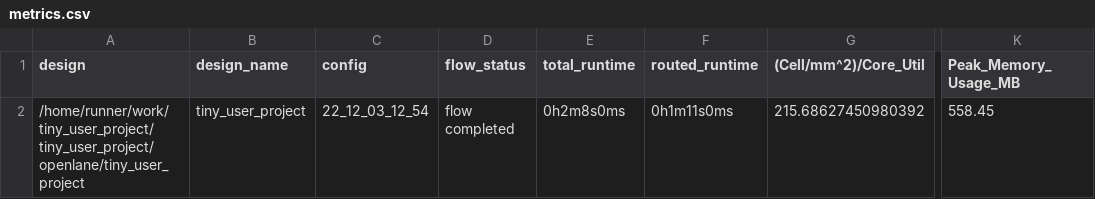
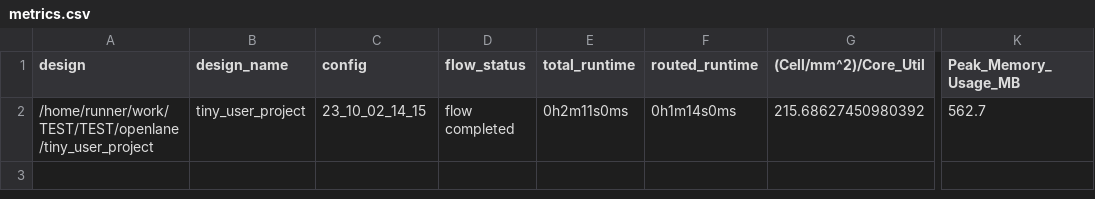
Before and after one commit to Dakshpatel806/TEST, a CSV file: signoff/tiny_user_project/metrics.csv, drawn as a sheet; only a part is shown, gaps mark what is left out; the diff names each change by its address in the sheet, - before the commit and + after, or states it on an @@ line.

Commit message:
harden project [skip ci]

```diff
--- a/signoff/tiny_user_project/metrics.csv
+++ b/signoff/tiny_user_project/metrics.csv
-A2 (design): /home/runner/work/tiny_user_project/tiny_user_project/openlane/tiny_user_project
+A2 (design): /home/runner/work/TEST/TEST/openlane/tiny_user_project
-C2 (config): 22_12_03_12_54
+C2 (config): 23_10_02_14_15
-E2 (total_runtime): 0h2m8s0ms
+E2 (total_runtime): 0h2m11s0ms
-F2 (routed_runtime): 0h1m11s0ms
+F2 (routed_runtime): 0h1m14s0ms
-K2 (Peak_Memory_Usage_MB): 558.45
+K2 (Peak_Memory_Usage_MB): 562.7
```
Also changed, not shown: signoff/user_project_wrapper/metrics.csv, 13 other files.
